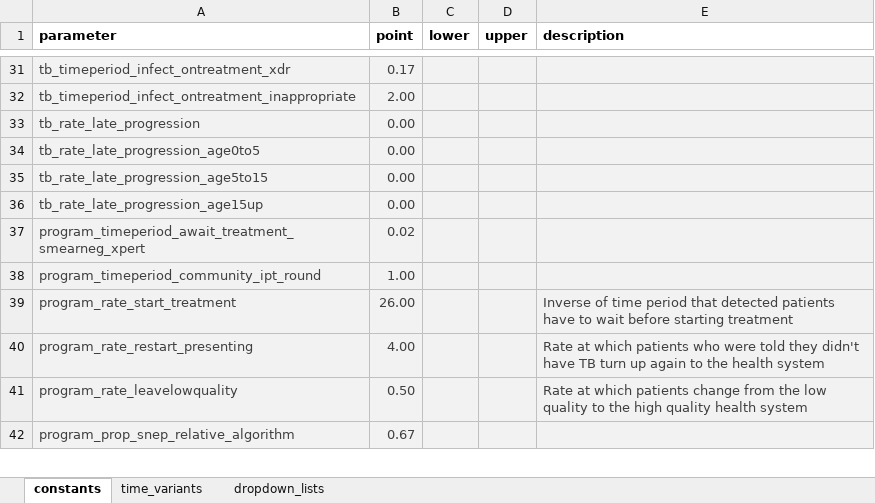
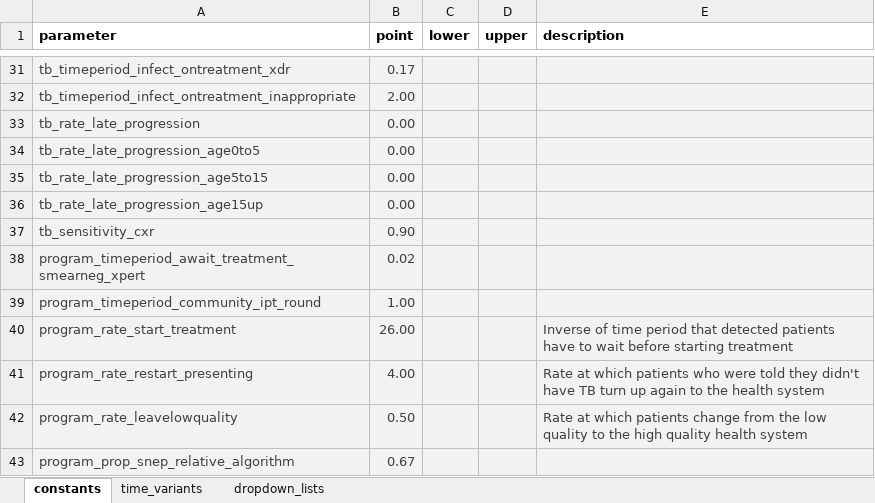
Before and after one commit to monash-emu/AuTuMN, an Excel workbook: autumn/xls/data_default.xlsx, sheet constants, drawn as a sheet; only a part is shown, gaps mark what is left out; values as stored, in another font and other column widths than the file's, no borders; the diff names each change by its address in the sheet, - before the commit and + after, or states it on an @@ line.

```diff
--- a/autumn/xls/data_default.xlsx (sheet constants)
+++ b/autumn/xls/data_default.xlsx (sheet constants)
+row 37: tb_sensitivity_cxr | 0.90
```
Also changed, not shown: autumn/xls/data_philippines.xlsx, 1 other file.
